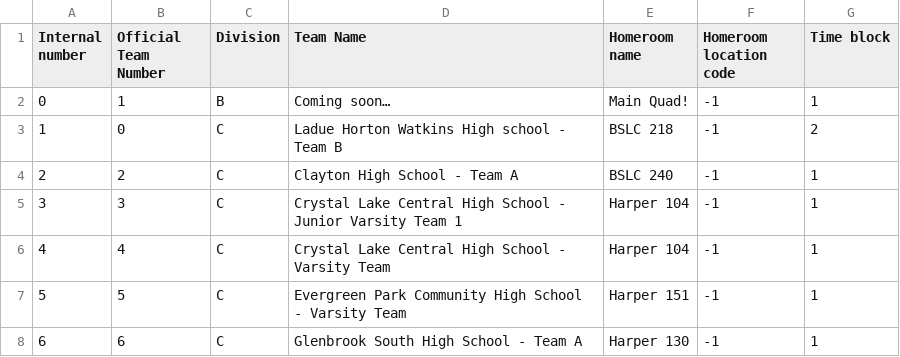
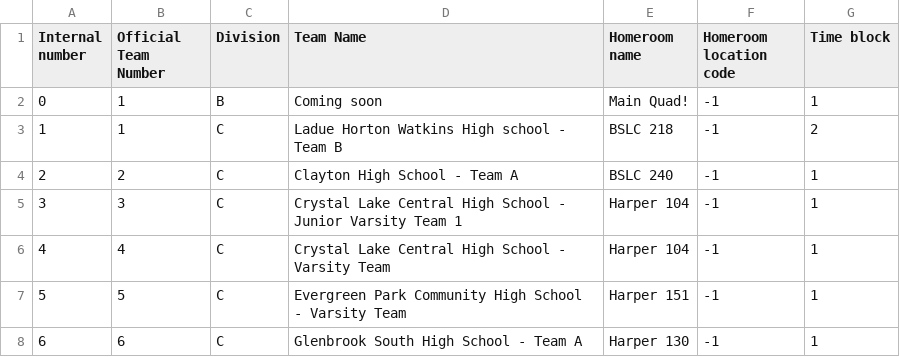
Before and after one commit to oortsang/UCSO-2019, a CSV file: UCSO-2019/Updatable Files/Teams.csv, drawn as a sheet; only a part is shown; the diff names each change by its address in the sheet, - before the commit and + after, or states it on an @@ line.

```diff
--- a/UCSO-2019/Updatable Files/Teams.csv
+++ b/UCSO-2019/Updatable Files/Teams.csv
-D2 (Team Name): Coming soon…
+D2 (Team Name): Coming soon
-B3 (Official Team Number): 0
+B3 (Official Team Number): 1
```
Also changed, not shown: UCSO-2019/Updatable Files/ScheduledEvents.csv, UCSO-2019/Updatable Files/SelfScheduled.csv.
